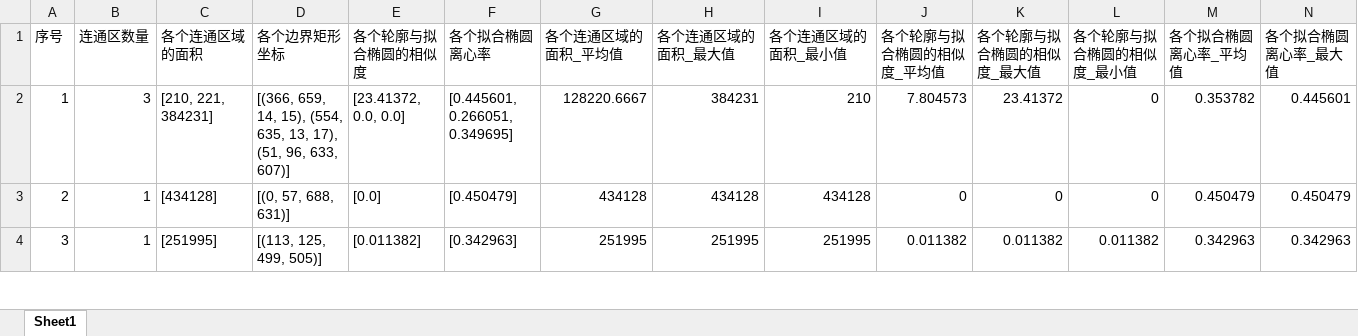
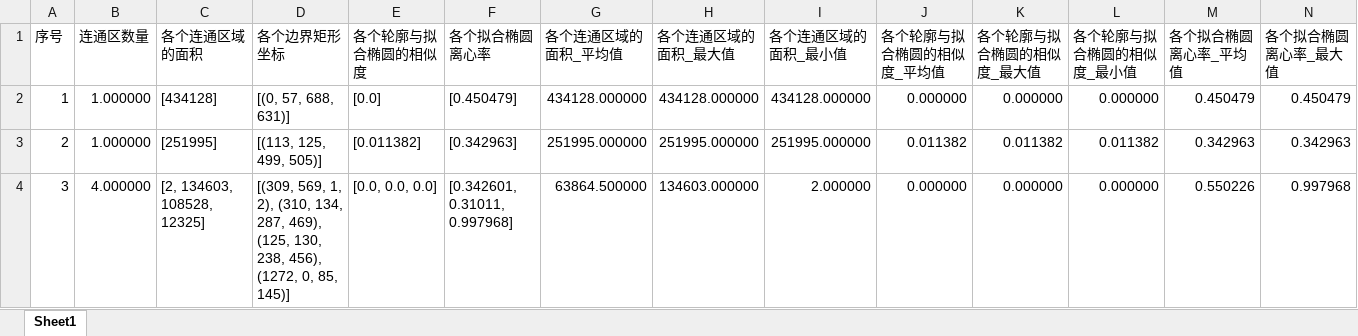
Before and after one commit to whysiki/cv_check_hole_self_test, an Excel workbook: 缺陷样本.xlsx, sheet Sheet1, drawn as a sheet; only a part is shown; values as stored, in another font and other column widths than the file's, no cell formats; removed rows and columns are numbered as before the commit, all else as after; rows hold the shown columns only; the diff covers the shown part only; the diff names each change by its address in the sheet, - before the commit and + after, or states it on an @@ line.

```diff
--- a/缺陷样本.xlsx (sheet Sheet1)
+++ b/缺陷样本.xlsx (sheet Sheet1)
-B2 (连通区数量): 3
+B2 (连通区数量): 1.000000
-C2 (各个连通区域的面积): [210, 221, 384231]
+C2 (各个连通区域的面积): [434128]
-D2 (各个边界矩形坐标): [(366, 659, 14, 15), (554, 635, 13, 17), (51, 96, 633, 607)]
+D2 (各个边界矩形坐标): [(0, 57, 688, 631)]
-E2 (各个轮廓与拟合椭圆的相似度): [23.41372, 0.0, 0.0]
+E2 (各个轮廓与拟合椭圆的相似度): [0.0]
-F2 (各个拟合椭圆离心率): [0.445601, 0.266051, 0.349695]
+F2 (各个拟合椭圆离心率): [0.450479]
-G2 (各个连通区域的面积_平均值): 128220.6667
+G2 (各个连通区域的面积_平均值): 434128.000000
-H2 (各个连通区域的面积_最大值): 384231
+H2 (各个连通区域的面积_最大值): 434128.000000
-I2 (各个连通区域的面积_最小值): 210
+I2 (各个连通区域的面积_最小值): 434128.000000
-J2 (各个轮廓与拟合椭圆的相似度_平均值): 7.804573
+J2 (各个轮廓与拟合椭圆的相似度_平均值): 0.000000
-K2 (各个轮廓与拟合椭圆的相似度_最大值): 23.41372
+K2 (各个轮廓与拟合椭圆的相似度_最大值): 0.000000
-L2 (各个轮廓与拟合椭圆的相似度_最小值): 0
+L2 (各个轮廓与拟合椭圆的相似度_最小值): 0.000000
-M2 (各个拟合椭圆离心率_平均值): 0.353782
+M2 (各个拟合椭圆离心率_平均值): 0.450479
-N2 (各个拟合椭圆离心率_最大值): 0.445601
+N2 (各个拟合椭圆离心率_最大值): 0.450479
-row 3: 2 | 1 | [434128] | [(0, 57, 688, 631)] | [0.0] | [0.450479] | 434128 | 434128 | 434128 | 0 | 0 | 0 | 0.450479 | 0.450479
-A3 (序号): 3
+A3 (序号): 2
-B3 (连通区数量): 1
+B3 (连通区数量): 1.000000
-G3 (各个连通区域的面积_平均值): 251995
+G3 (各个连通区域的面积_平均值): 251995.000000
-H3 (各个连通区域的面积_最大值): 251995
+H3 (各个连通区域的面积_最大值): 251995.000000
-I3 (各个连通区域的面积_最小值): 251995
+I3 (各个连通区域的面积_最小值): 251995.000000
+row 4: 3 | 4.000000 | [2, 134603, 108528, 12325] | [(309, 569, 1, 2), (310, 134, 287, 469), (125, 130, 238, 456), (1272, 0, 85, 145)] | [0.0, 0.0, 0.0] | [0.342601, 0.31011, 0.997968] | 63864.500000 | 134603.000000 | 2.000000 | 0.000000 | 0.000000 | 0.000000 | 0.550226 | 0.997968
```
Also changed, not shown: 2 added rows, 2 removed rows and 197 edited cells elsewhere in this sheet, cell formats, 正常样本1.xlsx, 1 other file.
